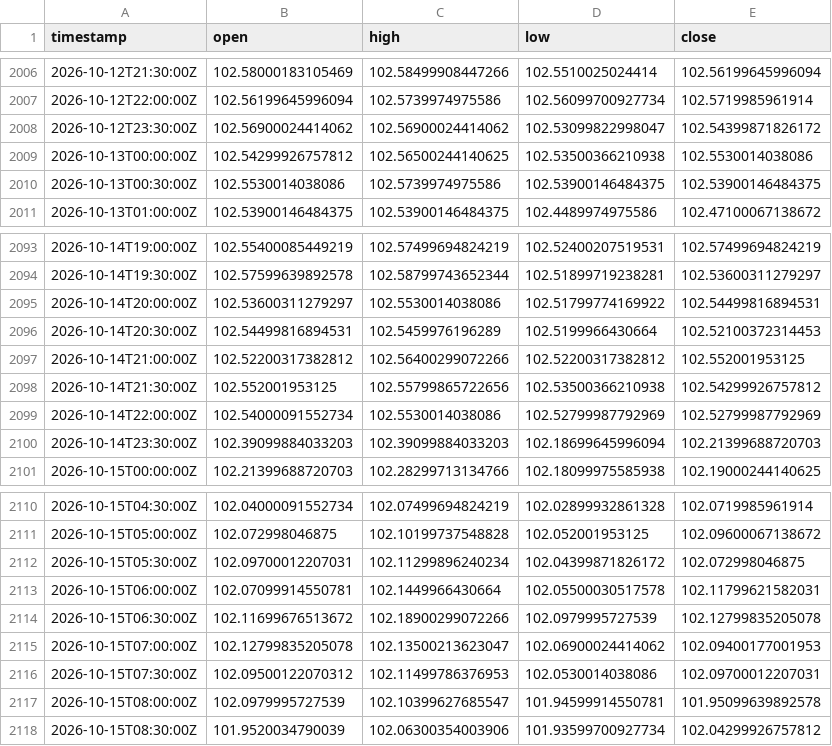
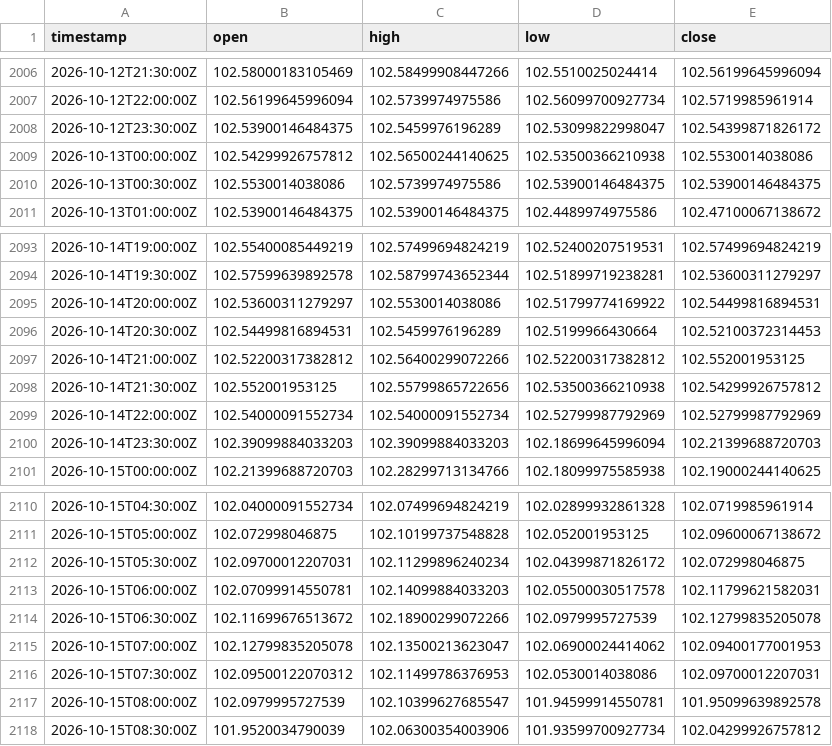
Before and after one commit to robelabraham1219-cmyk/institutional-trading-dashboard, a CSV file: data/DX-Y.NYB_30m.csv, drawn as a sheet; only a part is shown, gaps mark what is left out.

```diff
--- a/data/DX-Y.NYB_30m.csv
+++ b/data/DX-Y.NYB_30m.csv
@@ -2007,3 +2007,3 @@ timestamp,open,high,low,close
 2026-10-12T22:00:00Z,102.56199645996094,102.5739974975586,102.56099700927734,102.5719985961914
-2026-10-12T23:30:00Z,102.56900024414062,102.56900024414062,102.53099822998047,102.54399871826172
+2026-10-12T23:30:00Z,102.53900146484375,102.5459976196289,102.53099822998047,102.54399871826172
 2026-10-13T00:00:00Z,102.54299926757812,102.56500244140625,102.53500366210938,102.5530014038086
@@ -2098,3 +2098,3 @@ timestamp,open,high,low,close
 2026-10-14T21:30:00Z,102.552001953125,102.55799865722656,102.53500366210938,102.54299926757812
-2026-10-14T22:00:00Z,102.54000091552734,102.5530014038086,102.52799987792969,102.52799987792969
+2026-10-14T22:00:00Z,102.54000091552734,102.54000091552734,102.52799987792969,102.52799987792969
 2026-10-14T23:30:00Z,102.39099884033203,102.39099884033203,102.18699645996094,102.21399688720703
@@ -2112,3 +2112,3 @@ timestamp,open,high,low,close
 2026-10-15T05:30:00Z,102.09700012207031,102.11299896240234,102.04399871826172,102.072998046875
-2026-10-15T06:00:00Z,102.07099914550781,102.1449966430664,102.05500030517578,102.11799621582031
+2026-10-15T06:00:00Z,102.07099914550781,102.14099884033203,102.05500030517578,102.11799621582031
 2026-10-15T06:30:00Z,102.11699676513672,102.18900299072266,102.0979995727539,102.12799835205078
```
Also changed, not shown: data/GBPUSD=X_30m.csv, data/USDCAD=X_30m.csv, 10 other files.
